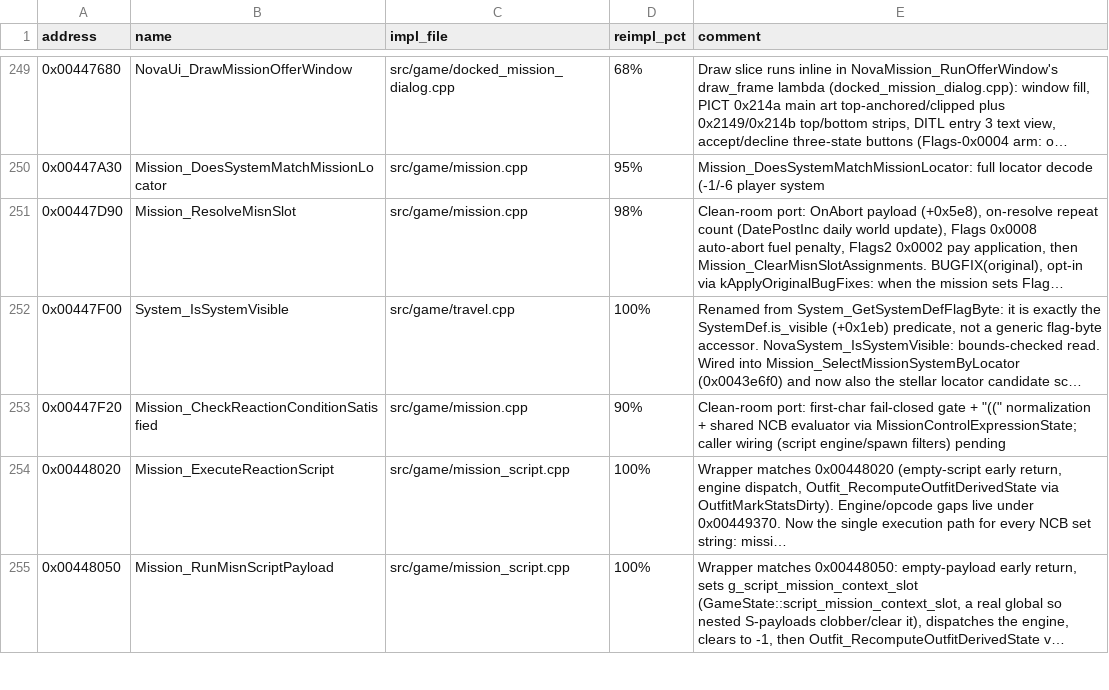
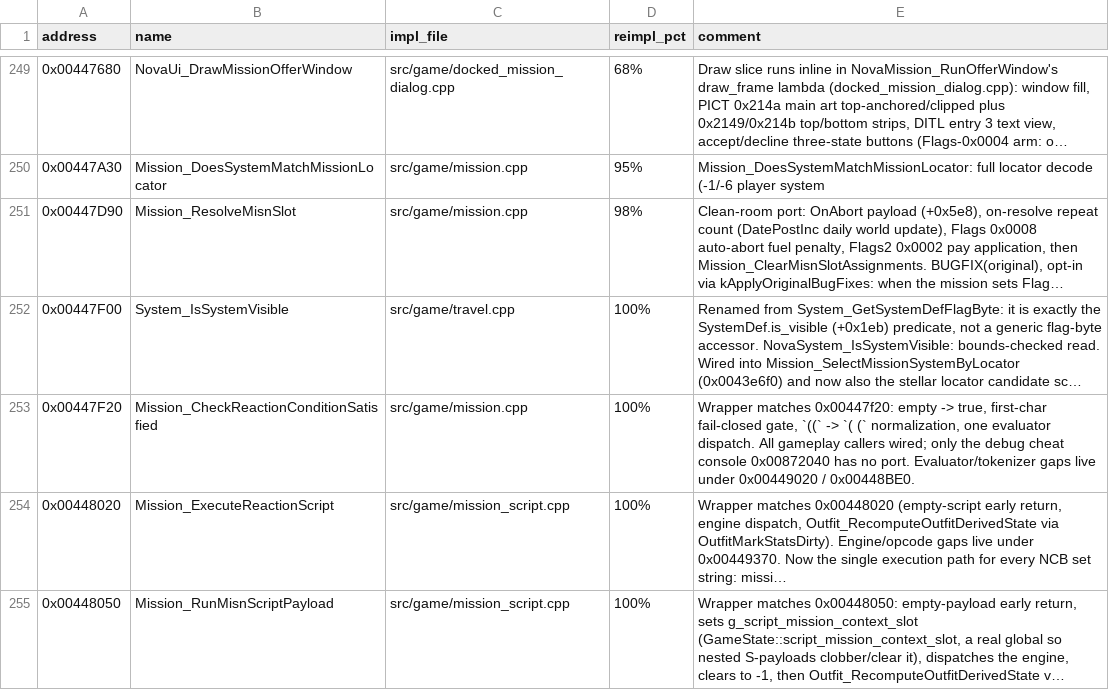
Before and after one commit to wraitii/evnova-decomp, a TSV file: decomp-progress.tsv, drawn as a sheet; only a part is shown, gaps mark what is left out; long unchanged cells end in …; the diff covers the shown part only; the diff names each change by its address in the sheet, - before the commit and + after, or states it on an @@ line.

Commit message:
Match original NCB expression operator-chain behavior

```diff
--- a/decomp-progress.tsv
+++ b/decomp-progress.tsv
-D253 (reimpl_pct): 90%
+D253 (reimpl_pct): 100%
-E253 (comment): Clean-room port: first-char fail-closed gate + "((" normalization + shared NCB evaluator via MissionControlExpressionState; caller wiring (script engine/spawn filters) pending
+E253 (comment): Wrapper matches 0x00447f20: empty -> true, first-char fail-closed gate, `((` -> `( (` normalization, one evaluator dispatch. All gameplay callers wired; only the debug cheat console 0x00872040 has no port. Evaluator/tokenizer gaps live under 0x00449020 / 0x00448BE0.
```
Also changed, not shown: 1 edited cell elsewhere in this file, 4 other files.
